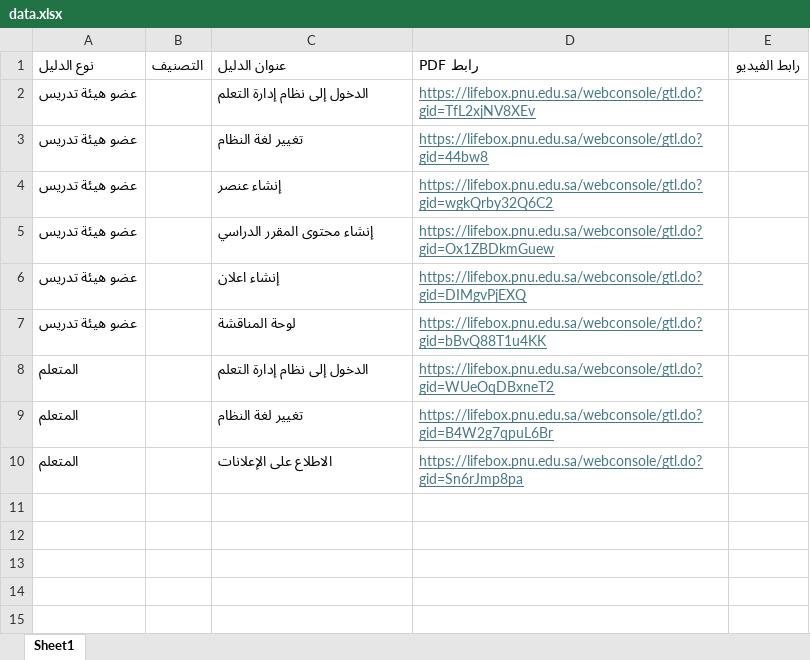
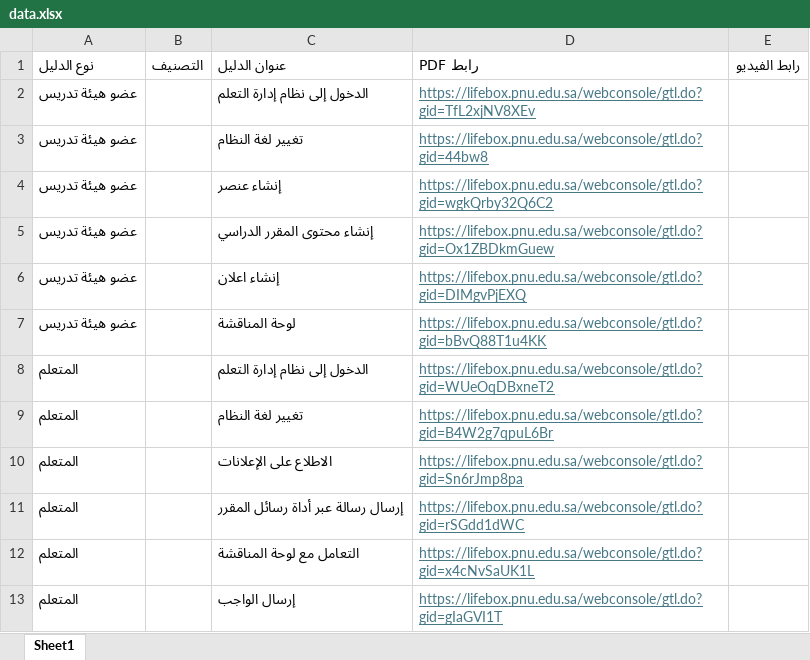
Before and after one commit to dedl-dp/Guide, an Excel workbook: data.xlsx, sheet Sheet1, drawn as a sheet; values as stored, in another font and other column widths than the file's, no borders; the diff names each change by its address in the sheet, - before the commit and + after, or states it on an @@ line.

Commit message:
Add files via upload

```diff
--- a/data.xlsx (sheet Sheet1)
+++ b/data.xlsx (sheet Sheet1)
+row 11: المتعلم |  | إرسال رسالة عبر أداة رسائل المقرر | https://lifebox.pnu.edu.sa/webconsole/gtl.do?gid=rSGdd1dWC
+row 12: المتعلم |  | التعامل مع لوحة المناقشة | https://lifebox.pnu.edu.sa/webconsole/gtl.do?gid=x4cNvSaUK1L
+row 13: المتعلم |  | إرسال الواجب | https://lifebox.pnu.edu.sa/webconsole/gtl.do?gid=gIaGVI1T
```
